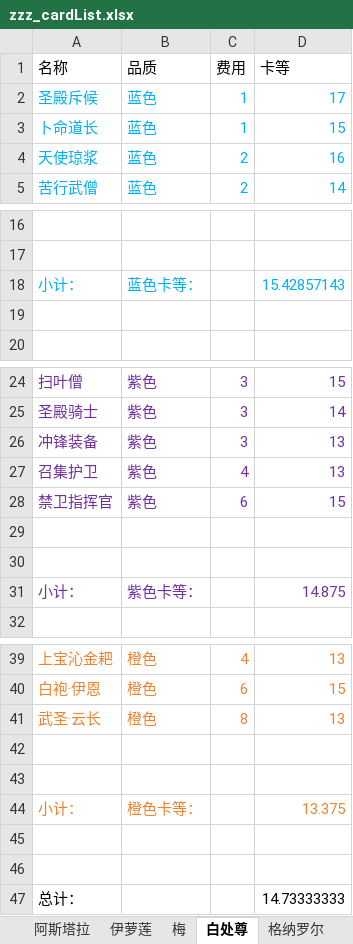
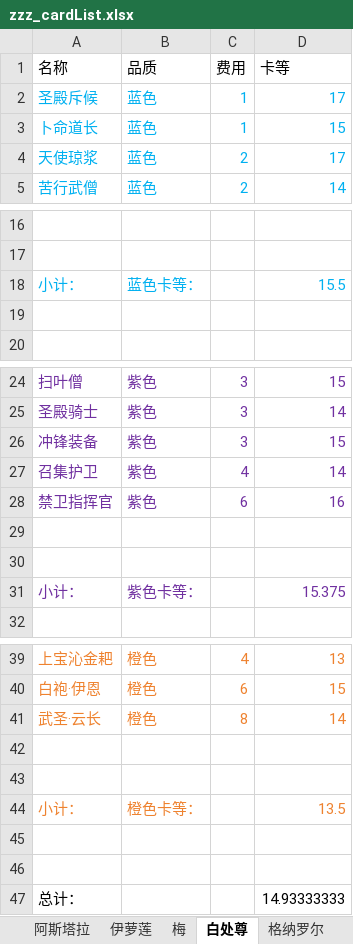
Before and after one commit to XTsuola/keyuanWeb, an Excel workbook: src/utils/sxsyzlzq/zzz_cardList.xlsx, sheet 白处尊, drawn as a sheet; only a part is shown, gaps mark what is left out; values as stored, in another font and other column widths than the file's, no borders; the diff names each change by its address in the sheet, - before the commit and + after, or states it on an @@ line.

```diff
--- a/src/utils/sxsyzlzq/zzz_cardList.xlsx (sheet 白处尊)
+++ b/src/utils/sxsyzlzq/zzz_cardList.xlsx (sheet 白处尊)
-D4 (卡等): 16
+D4 (卡等): 17
-D18 (卡等): 15.42857143
+D18 (卡等): 15.5
-D26 (卡等): 13
+D26 (卡等): 15
-D27 (卡等): 13
+D27 (卡等): 14
-D28 (卡等): 15
+D28 (卡等): 16
-D31 (卡等): 14.875
+D31 (卡等): 15.375
-D41 (卡等): 13
+D41 (卡等): 14
-D44 (卡等): 13.375
+D44 (卡等): 13.5
-D47 (卡等): 14.73333333
+D47 (卡等): 14.93333333
```
Also changed, not shown: sheet 禅意, sheet 梅, sheet 帝国, sheet 伊萝莲, sheet 阿斯塔拉, 8 other files.
